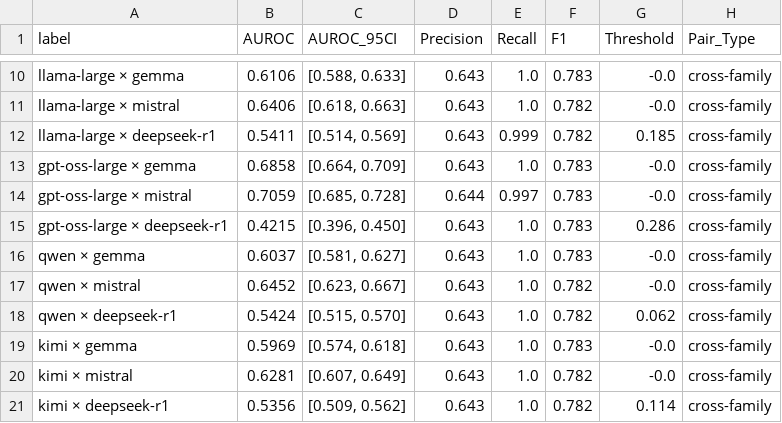
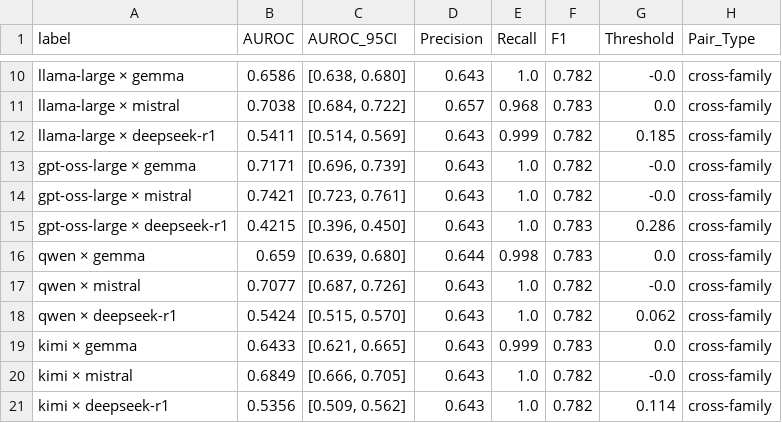
Before and after one commit to ArindamTripathi619/des-hallucination-proxy, a CSV file: outputs/tables/table4_architecture_gap.csv, drawn as a sheet; only a part is shown, gaps mark what is left out; the diff covers the shown part only; the diff names each change by its address in the sheet, - before the commit and + after, or states it on an @@ line.

```diff
--- a/outputs/tables/table4_architecture_gap.csv
+++ b/outputs/tables/table4_architecture_gap.csv
-B10 (AUROC): 0.6106
+B10 (AUROC): 0.6586
-C10 (AUROC_95CI): [0.588, 0.633]
+C10 (AUROC_95CI): [0.638, 0.680]
-F10 (F1): 0.783
+F10 (F1): 0.782
-B11 (AUROC): 0.6406
+B11 (AUROC): 0.7038
-C11 (AUROC_95CI): [0.618, 0.663]
+C11 (AUROC_95CI): [0.684, 0.722]
-D11 (Precision): 0.643
+D11 (Precision): 0.657
-E11 (Recall): 1.0
+E11 (Recall): 0.968
-F11 (F1): 0.782
+F11 (F1): 0.783
-G11 (Threshold): -0.0
+G11 (Threshold): 0.0
-B13 (AUROC): 0.6858
+B13 (AUROC): 0.7171
-C13 (AUROC_95CI): [0.664, 0.709]
+C13 (AUROC_95CI): [0.696, 0.739]
-F13:F14 (F1): 0.783
+F13:F14 (F1): 0.782
-B14 (AUROC): 0.7059
+B14 (AUROC): 0.7421
-C14 (AUROC_95CI): [0.685, 0.728]
+C14 (AUROC_95CI): [0.723, 0.761]
-D14 (Precision): 0.644
+D14 (Precision): 0.643
-E14 (Recall): 0.997
+E14 (Recall): 1.0
-B16 (AUROC): 0.6037
+B16 (AUROC): 0.659
-C16 (AUROC_95CI): [0.581, 0.627]
+C16 (AUROC_95CI): [0.639, 0.680]
-D16 (Precision): 0.643
+D16 (Precision): 0.644
-E16 (Recall): 1.0
+E16 (Recall): 0.998
-G16 (Threshold): -0.0
+G16 (Threshold): 0.0
-B17 (AUROC): 0.6452
+B17 (AUROC): 0.7077
-C17 (AUROC_95CI): [0.623, 0.667]
+C17 (AUROC_95CI): [0.687, 0.726]
-B19 (AUROC): 0.5969
+B19 (AUROC): 0.6433
-C19 (AUROC_95CI): [0.574, 0.618]
+C19 (AUROC_95CI): [0.621, 0.665]
-E19 (Recall): 1.0
+E19 (Recall): 0.999
-G19 (Threshold): -0.0
+G19 (Threshold): 0.0
-B20 (AUROC): 0.6281
+B20 (AUROC): 0.6849
-C20 (AUROC_95CI): [0.607, 0.649]
+C20 (AUROC_95CI): [0.666, 0.705]
```
Also changed, not shown: 45 edited cells elsewhere in this file, outputs/tables/calibration_raw.csv, outputs/tables/domain_sensitivity.csv, 24 other files.
